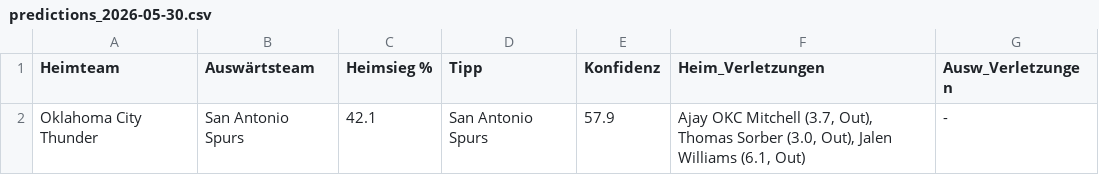
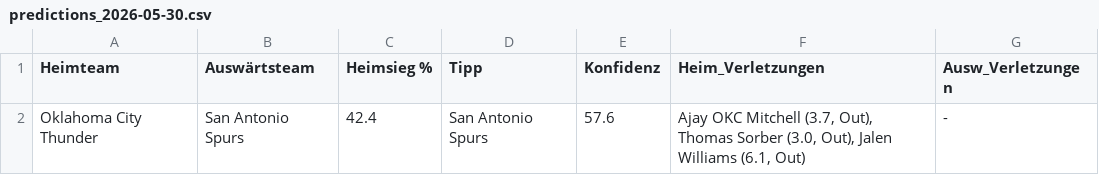
Before and after one commit to aalauge/NBA-Vorhersagen, a CSV file: results/predictions_2026-05-30.csv, drawn as a sheet.

```diff
--- a/results/predictions_2026-05-30.csv
+++ b/results/predictions_2026-05-30.csv
@@ -1,2 +1,2 @@
 Heimteam,Auswärtsteam,Heimsieg %,Tipp,Konfidenz,Heim_Verletzungen,Ausw_Verletzungen
-Oklahoma City Thunder,San Antonio Spurs,42.1,San Antonio Spurs,57.9,"Ajay OKC Mitchell (3.7, Out), Thomas Sorber (3.0, Out), Jalen Williams (6.1, Out)",-
+Oklahoma City Thunder,San Antonio Spurs,42.4,San Antonio Spurs,57.6,"Ajay OKC Mitchell (3.7, Out), Thomas Sorber (3.0, Out), Jalen Williams (6.1, Out)",-
```
